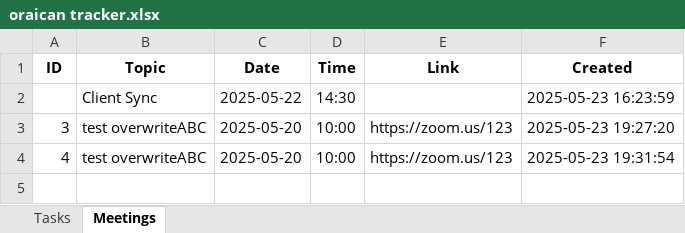
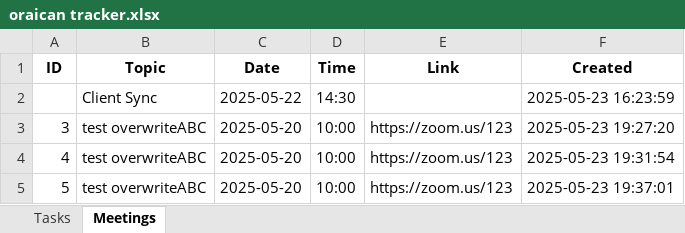
Before and after one commit to peezedabdullah/Oraican-Project-Tracker, an Excel workbook: oraican tracker.xlsx, sheet Meetings, drawn as a sheet; values as stored, in another font and other column widths than the file's, no borders; the diff names each change by its address in the sheet, - before the commit and + after, or states it on an @@ line.

Commit message:
Update oraican tracker.xlsx

```diff
--- a/oraican tracker.xlsx (sheet Meetings)
+++ b/oraican tracker.xlsx (sheet Meetings)
+row 5: 5 | test overwriteABC | 2025-05-20 | 10:00 | https://zoom.us/123 | 2025-05-23 19:37:01
```
Also changed, not shown: sheet Tasks.
